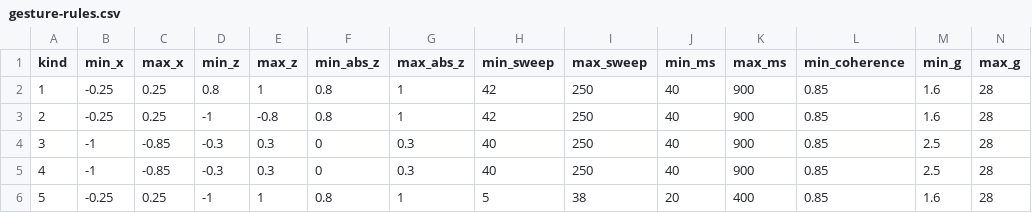
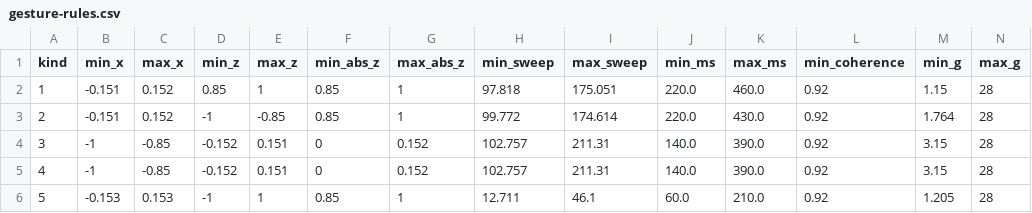
Before and after one commit to digital-tennis/digital-tennis-firmware, a CSV file: config/gesture-rules.csv, drawn as a sheet; only a part is shown; the diff covers the shown part only.

```diff
--- a/config/gesture-rules.csv
+++ b/config/gesture-rules.csv
@@ -1,6 +1,6 @@
 kind,min_x,max_x,min_z,max_z,min_abs_z,max_abs_z,min_sweep,max_sweep,min_ms,max_ms,min_coherence,min_g,max_g
-1,-0.25,0.25,0.8,1,0.8,1,42,250,40,900,0.85,1.6,28
-2,-0.25,0.25,-1,-0.8,0.8,1,42,250,40,900,0.85,1.6,28
-3,-1,-0.85,-0.3,0.3,0,0.3,40,250,40,900,0.85,2.5,28
-4,-1,-0.85,-0.3,0.3,0,0.3,40,250,40,900,0.85,2.5,28
-5,-0.25,0.25,-1,1,0.8,1,5,38,20,400,0.85,1.6,28
+1,-0.151,0.152,0.85,1,0.85,1,97.818,175.051,220.0,460.0,0.92,1.15,28
+2,-0.151,0.152,-1,-0.85,0.85,1,99.772,174.614,220.0,430.0,0.92,1.764,28
+3,-1,-0.85,-0.152,0.151,0,0.152,102.757,211.31,140.0,390.0,0.92,3.15,28
+4,-1,-0.85,-0.152,0.151,0,0.152,102.757,211.31,140.0,390.0,0.92,3.15,28
+5,-0.153,0.153,-1,1,0.85,1,12.711,46.1,60.0,210.0,0.92,1.205,28
```
Also changed, not shown: 24 edited cells elsewhere in this file, 18 other files.
